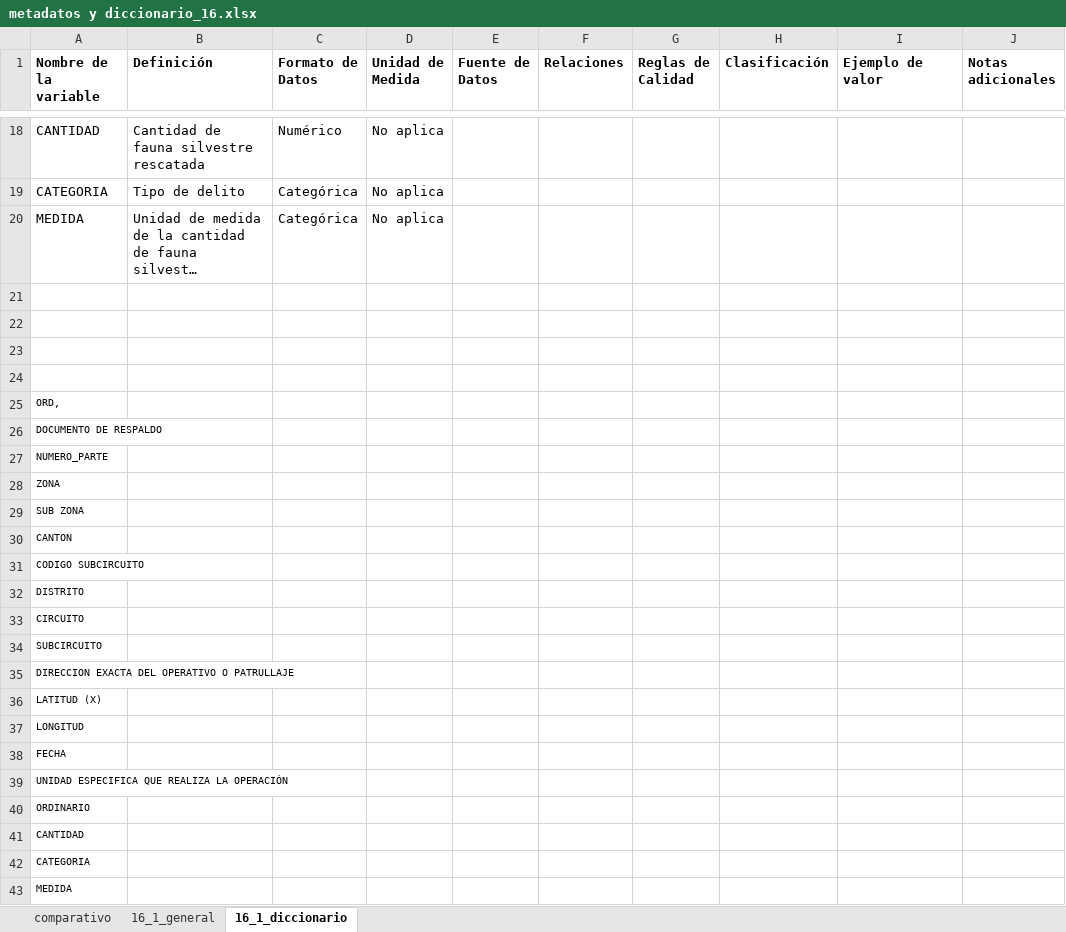
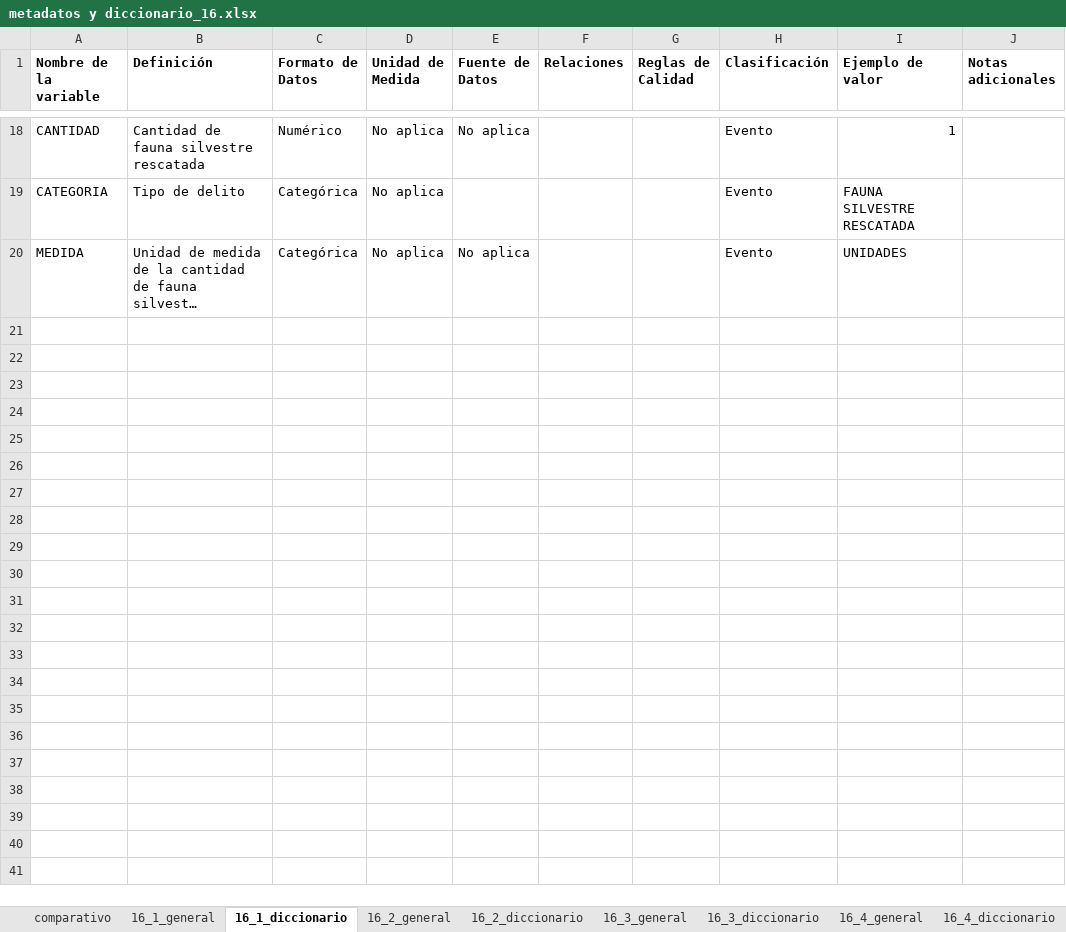
Before and after one commit to matjaviernunez/wcs, an Excel workbook: 04_Entregable 2/previo/metadatos y diccionario_16.xlsx, sheet 16_1_diccionario, drawn as a sheet; only a part is shown, gaps mark what is left out; long unchanged cells end in …; values as stored, in another font and other column widths than the file's, no borders; conditional formats not drawn; the diff covers the shown part only; the diff names each change by its address in the sheet, - before the commit and + after, or states it on an @@ line.

Commit message:
AG: se continúa con la elaboración de los diccionarios

```diff
--- a/04_Entregable 2/previo/metadatos y diccionario_16.xlsx (sheet 16_1_diccionario)
+++ b/04_Entregable 2/previo/metadatos y diccionario_16.xlsx (sheet 16_1_diccionario)
+sheet tab: 16_2_general
+sheet tab: 16_2_diccionario
+sheet tab: 16_3_general
+sheet tab: 16_3_diccionario
+sheet tab: 16_4_general
+sheet tab: 16_4_diccionario
-E18 (Fuente de Datos): (empty)
+E18 (Fuente de Datos): No aplica
-H18:H20 (Clasificación): (empty)
+H18:H20 (Clasificación): Evento
-I18 (Ejemplo de valor): (empty)
+I18 (Ejemplo de valor): 1
-I19 (Ejemplo de valor): (empty)
+I19 (Ejemplo de valor): FAUNA SILVESTRE RESCATADA
-E20 (Fuente de Datos): (empty)
+E20 (Fuente de Datos): No aplica
-I20 (Ejemplo de valor): (empty)
+I20 (Ejemplo de valor): UNIDADES
-row 21: (empty)
-row 22: (empty)
-row 23: (empty)
-row 24: (empty)
-row 25: ORD,
-row 26: DOCUMENTO DE RESPALDO
-row 27: NUMERO_PARTE
-row 28: ZONA
-row 29: SUB ZONA
-row 30: CANTON
-row 31: CODIGO SUBCIRCUITO
-row 32: DISTRITO
-row 33: CIRCUITO
-row 34: SUBCIRCUITO
-row 35: DIRECCION EXACTA DEL OPERATIVO O PATRULLAJE
-row 36: LATITUD (X)
-row 37: LONGITUD
-row 38: FECHA
-row 39: UNIDAD ESPECIFICA QUE REALIZA LA OPERACIÓN
-row 40: ORDINARIO
-row 41: CANTIDAD
-row 42: CATEGORIA
-row 43: MEDIDA
```
Also changed, not shown: 55 edited cells elsewhere in this sheet, other sheet tabs, 04_Entregable 2/previo/metadatos y diccionario_06.xlsx, 5 other files.
